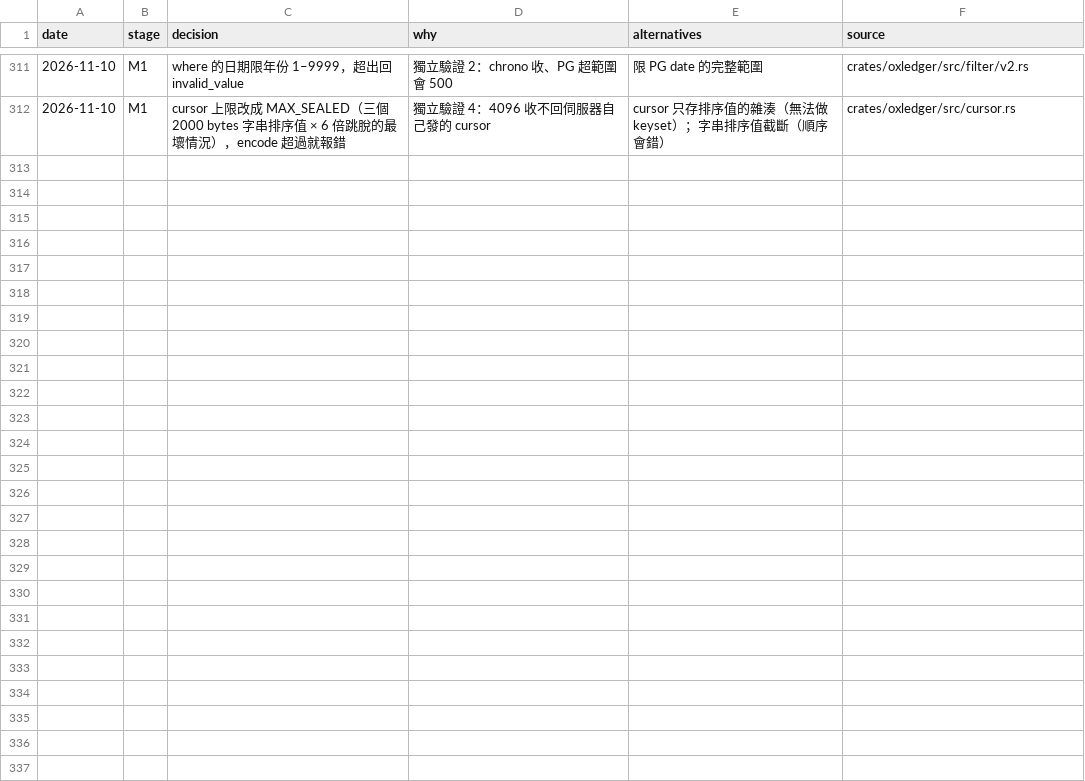
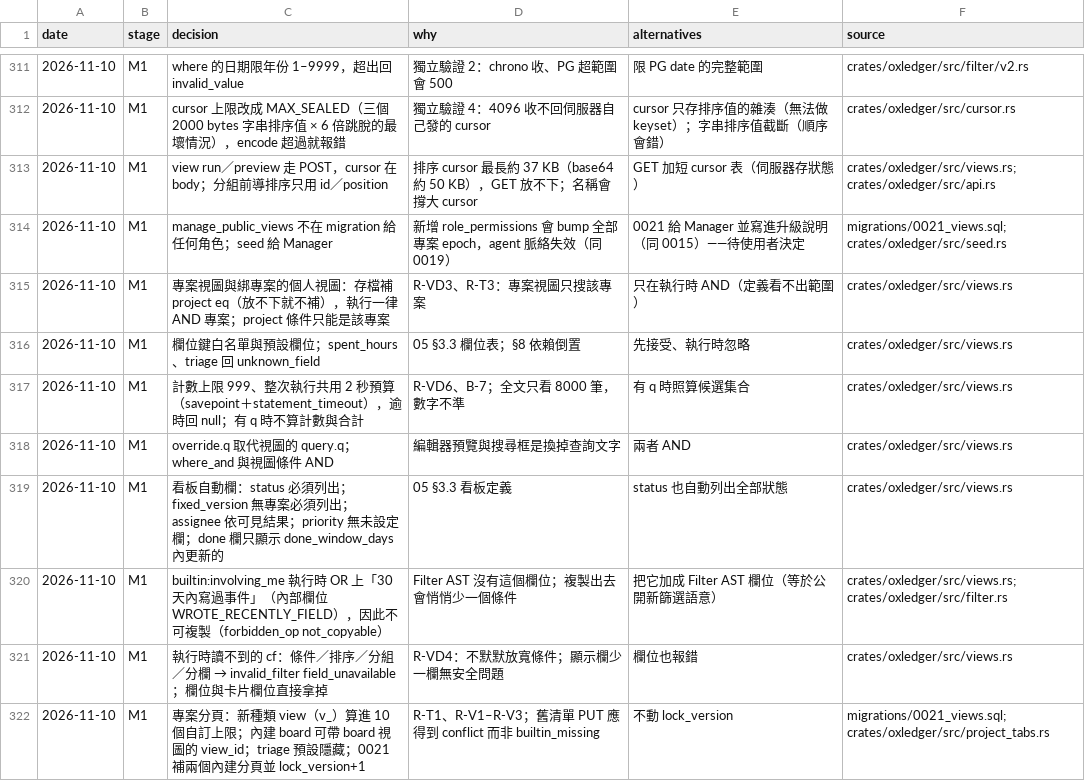
Before and after one commit to yw-chen/oxledger, a TSV file: docs/impl/decisions.tsv, drawn as a sheet; only a part is shown, gaps mark what is left out; the diff covers the shown part only.

```diff
--- a/docs/impl/decisions.tsv
+++ b/docs/impl/decisions.tsv
@@ -312 +312,11 @@ date	stage	decision	why	alternatives	source
 2026-11-10	M1	cursor 上限改成 MAX_SEALED（三個 2000 bytes 字串排序值 × 6 倍跳脫的最壞情況），encode 超過就報錯	獨立驗證 4：4096 收不回伺服器自己發的 cursor	cursor 只存排序值的雜湊（無法做 keyset）；字串排序值截斷（順序會錯）	crates/oxledger/src/cursor.rs
+2026-11-10	M1	view run／preview 走 POST，cursor 在 body；分組前導排序只用 id／position	排序 cursor 最長約 37 KB（base64 約 50 KB），GET 放不下；名稱會撐大 cursor	GET 加短 cursor 表（伺服器存狀態）	crates/oxledger/src/views.rs; crates/oxledger/src/api.rs
+2026-11-10	M1	manage_public_views 不在 migration 給任何角色；seed 給 Manager	新增 role_permissions 會 bump 全部專案 epoch，agent 脈絡失效（同 0019）	0021 給 Manager 並寫進升級說明（同 0015）——待使用者決定	migrations/0021_views.sql; crates/oxledger/src/seed.rs
+2026-11-10	M1	專案視圖與綁專案的個人視圖：存檔補 project eq（放不下就不補），執行一律 AND 專案；project 條件只能是該專案	R-VD3、R-T3：專案視圖只搜該專案	只在執行時 AND（定義看不出範圍）	crates/oxledger/src/views.rs
+2026-11-10	M1	欄位鍵白名單與預設欄位；spent_hours、triage 回 unknown_field	05 §3.3 欄位表；§8 依賴倒置	先接受、執行時忽略	crates/oxledger/src/views.rs
+2026-11-10	M1	計數上限 999、整次執行共用 2 秒預算（savepoint＋statement_timeout），逾時回 null；有 q 時不算計數與合計	R-VD6、B-7；全文只看 8000 筆，數字不準	有 q 時照算候選集合	crates/oxledger/src/views.rs
+2026-11-10	M1	override.q 取代視圖的 query.q；where_and 與視圖條件 AND	編輯器預覽與搜尋框是換掉查詢文字	兩者 AND	crates/oxledger/src/views.rs
+2026-11-10	M1	看板自動欄：status 必須列出；fixed_version 無專案必須列出；assignee 依可見結果；priority 無未設定欄；done 欄只顯示 done_window_days 內更新的	05 §3.3 看板定義	status 也自動列出全部狀態	crates/oxledger/src/views.rs
+2026-11-10	M1	builtin:involving_me 執行時 OR 上「30 天內寫過事件」（內部欄位 WROTE_RECENTLY_FIELD），因此不可複製（forbidden_op not_copyable）	Filter AST 沒有這個欄位；複製出去會悄悄少一個條件	把它加成 Filter AST 欄位（等於公開新篩選語意）	crates/oxledger/src/views.rs; crates/oxledger/src/filter.rs
+2026-11-10	M1	執行時讀不到的 cf：條件／排序／分組／分欄 → invalid_filter field_unavailable；欄位與卡片欄位直接拿掉	R-VD4：不默默放寬條件；顯示欄少一欄無安全問題	欄位也報錯	crates/oxledger/src/views.rs
+2026-11-10	M1	專案分頁：新種類 view（v_）算進 10 個自訂上限；內建 board 可帶 board 視圖的 view_id；triage 預設隱藏；0021 補兩個內建分頁並 lock_version+1	R-T1、R-V1–R-V3；舊清單 PUT 應得到 conflict 而非 builtin_missing	不動 lock_version	migrations/0021_views.sql; crates/oxledger/src/project_tabs.rs
```
Also changed, not shown: 10 added rows elsewhere in this file, 20 other files.
